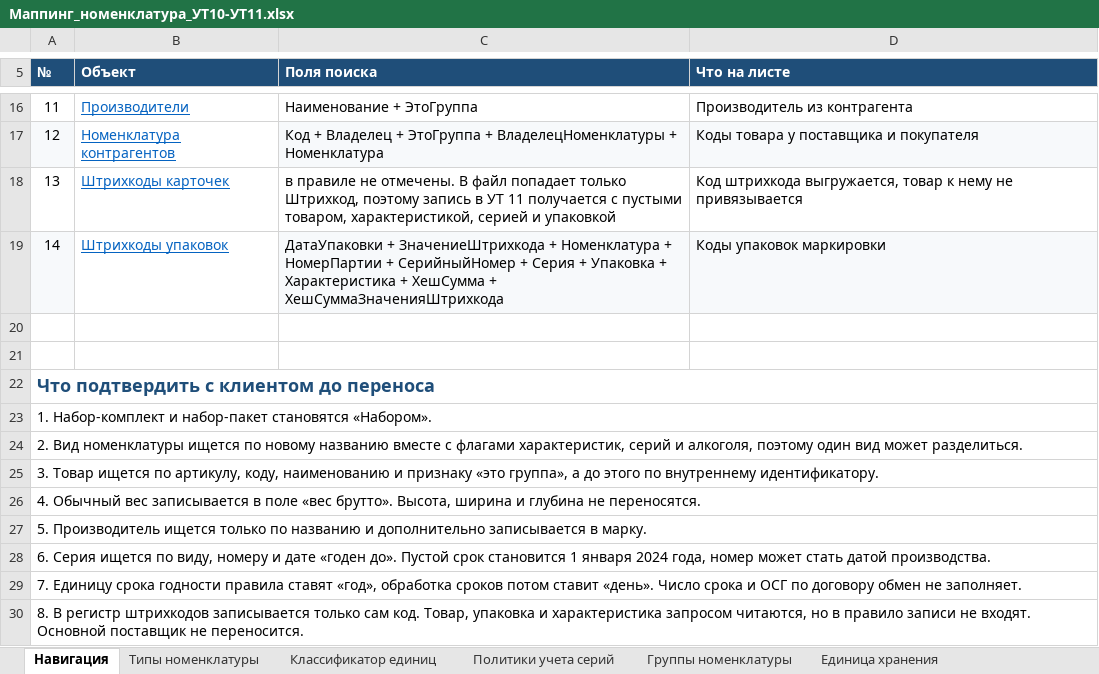
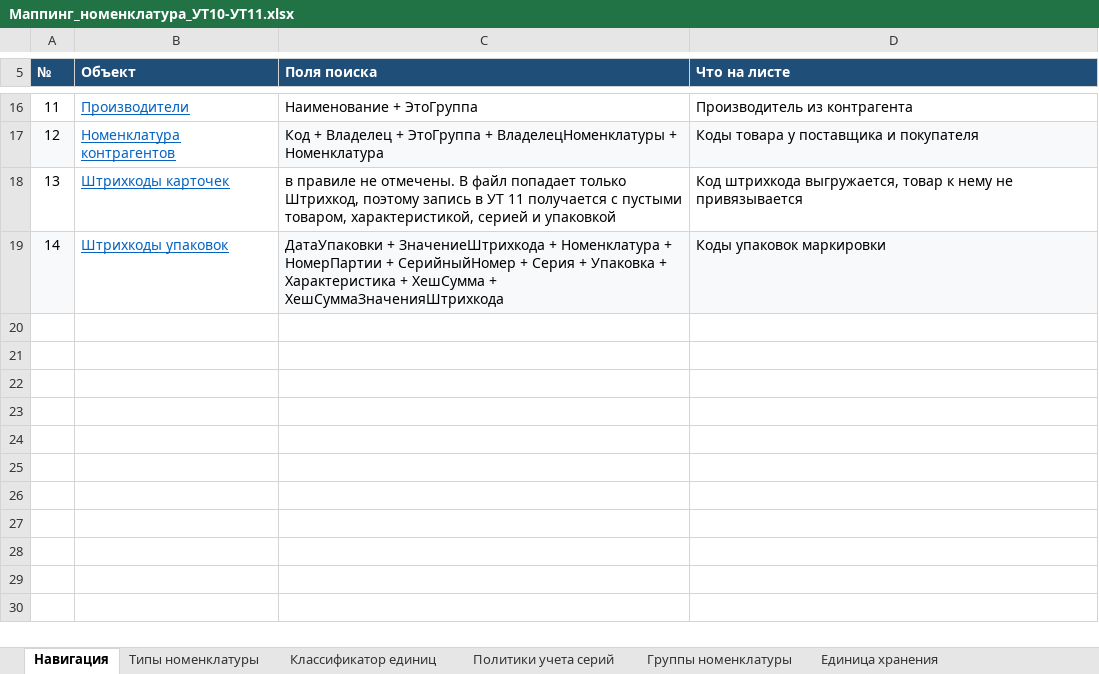
Before and after one commit to crabopal/Primtrade_ExchangeRules_UT10_-_UT11, an Excel workbook: Маппинг_номенклатура_УТ10-УТ11.xlsx, sheet Навигация, drawn as a sheet; only a part is shown, gaps mark what is left out; values as stored, in another font and other column widths than the file's, no borders; the diff names each change by its address in the sheet, - before the commit and + after, or states it on an @@ line.

```diff
--- a/Маппинг_номенклатура_УТ10-УТ11.xlsx (sheet Навигация)
+++ b/Маппинг_номенклатура_УТ10-УТ11.xlsx (sheet Навигация)
-row 20: (empty)
-row 21: (empty)
-row 22: Что подтвердить с клиентом до переноса
-row 23: 1. Набор-комплект и набор-пакет становятся «Набором».
-row 24: 2. Вид номенклатуры ищется по новому названию вместе с флагами характеристик, серий и алкоголя, поэтому один вид может разделиться.
-row 25: 3. Товар ищется по артикулу, коду, наименованию и признаку «это группа», а до этого по внутреннему идентификатору.
-row 26: 4. Обычный вес записывается в поле «вес брутто». Высота, ширина и глубина не переносятся.
-row 27: 5. Производитель ищется только по названию и дополнительно записывается в марку.
-row 28: 6. Серия ищется по виду, номеру и дате «годен до». Пустой срок становится 1 января 2024 года, номер может стать датой производства.
-row 29: 7. Единицу срока годности правила ставят «год», обработка сроков потом ставит «день». Число срока и ОСГ по договору обмен не заполняет.
-row 30: 8. В регистр штрихкодов записывается только сам код. Товар, упаковка и характеристика запросом читаются, но в правило записи не входят. Основной поставщик не переносится.
```
